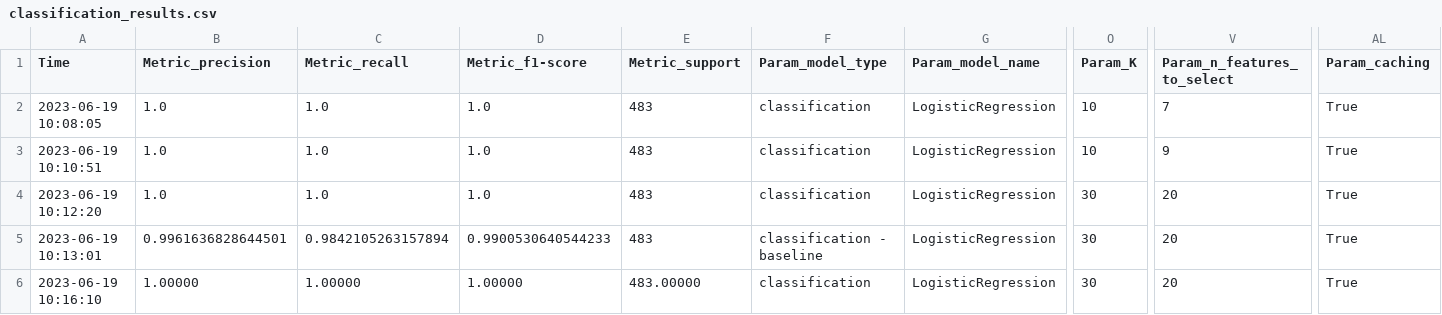
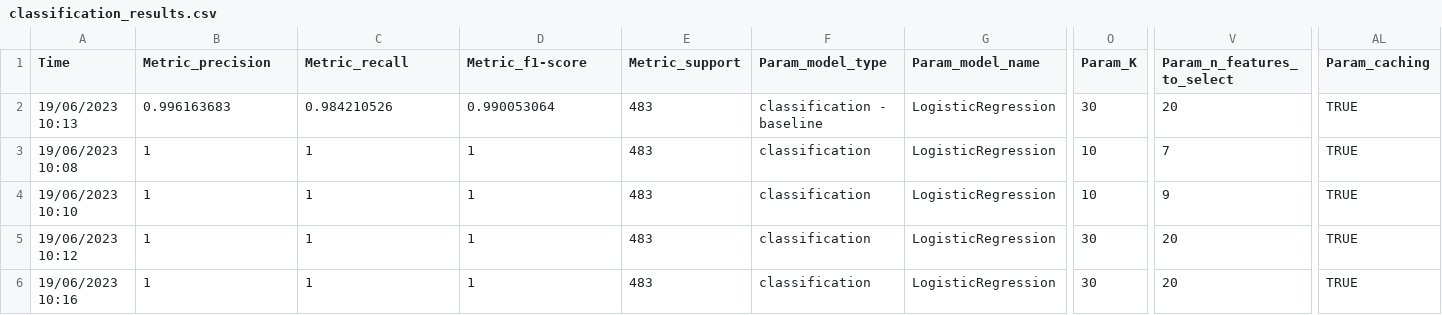
Before and after one commit to gilayache/Final-project-feature-selection-in-gene-expression, a CSV file: src/evaluation/results/classification_results.csv, drawn as a sheet; only a part is shown, gaps mark what is left out; the diff names each change by its address in the sheet, - before the commit and + after, or states it on an @@ line.

```diff
--- a/src/evaluation/results/classification_results.csv
+++ b/src/evaluation/results/classification_results.csv
-A2 (Time): 2023-06-19 10:08:05
+A2 (Time): 19/06/2023 10:13
-B2 (Metric_precision): 1.0
+B2 (Metric_precision): 0.996163683
-C2 (Metric_recall): 1.0
+C2 (Metric_recall): 0.984210526
-D2 (Metric_f1-score): 1.0
+D2 (Metric_f1-score): 0.990053064
-F2 (Param_model_type): classification
+F2 (Param_model_type): classification - baseline
-O2 (Param_K): 10
+O2 (Param_K): 30
-V2 (Param_n_features_to_select): 7
+V2 (Param_n_features_to_select): 20
-AL2:AL6 (Param_caching): True
+AL2:AL6 (Param_caching): TRUE
-A3 (Time): 2023-06-19 10:10:51
+A3 (Time): 19/06/2023 10:08
-B3:B4 (Metric_precision): 1.0
+B3:B4 (Metric_precision): 1
-C3:C4 (Metric_recall): 1.0
+C3:C4 (Metric_recall): 1
-D3:D4 (Metric_f1-score): 1.0
+D3:D4 (Metric_f1-score): 1
-V3 (Param_n_features_to_select): 9
+V3 (Param_n_features_to_select): 7
-A4 (Time): 2023-06-19 10:12:20
+A4 (Time): 19/06/2023 10:10
-O4 (Param_K): 30
+O4 (Param_K): 10
-V4 (Param_n_features_to_select): 20
+V4 (Param_n_features_to_select): 9
-A5 (Time): 2023-06-19 10:13:01
+A5 (Time): 19/06/2023 10:12
-B5 (Metric_precision): 0.9961636828644501
+B5 (Metric_precision): 1
-C5 (Metric_recall): 0.9842105263157894
+C5 (Metric_recall): 1
-D5 (Metric_f1-score): 0.9900530640544233
+D5 (Metric_f1-score): 1
-F5 (Param_model_type): classification - baseline
+F5 (Param_model_type): classification
-A6 (Time): 2023-06-19 10:16:10
+A6 (Time): 19/06/2023 10:16
-B6 (Metric_precision): 1.00000
+B6 (Metric_precision): 1
-C6 (Metric_recall): 1.00000
+C6 (Metric_recall): 1
-D6 (Metric_f1-score): 1.00000
+D6 (Metric_f1-score): 1
-E6 (Metric_support): 483.00000
+E6 (Metric_support): 483
```
Also changed, not shown: src/evaluation/results/regression_results.csv, 2 other files.
